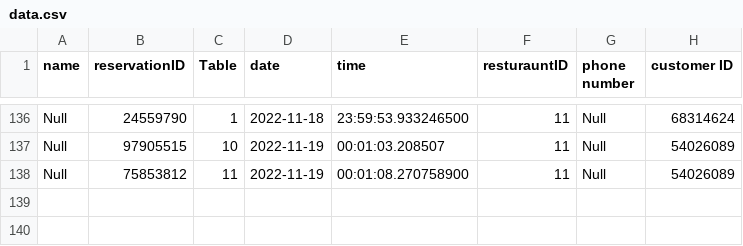
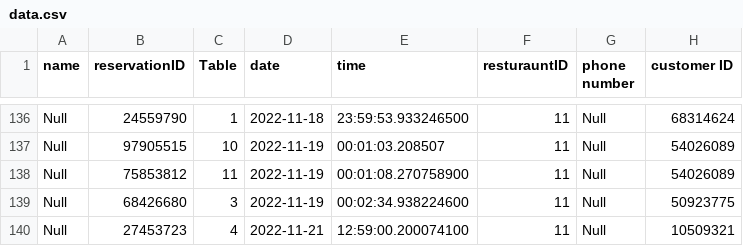
Before and after one commit to CS4013GroupProject/Restaurant-v3, a CSV file: out/production/Restaurant-v3/data.csv, drawn as a sheet; only a part is shown, gaps mark what is left out; the diff names each change by its address in the sheet, - before the commit and + after, or states it on an @@ line.

```diff
--- a/out/production/Restaurant-v3/data.csv
+++ b/out/production/Restaurant-v3/data.csv
+row 139: Null | 68426680 | 3 | 2022-11-19 | 00:02:34.938224600 | 11 | Null | 50923775
+row 140: Null | 27453723 | 4 | 2022-11-21 | 12:59:00.200074100 | 11 | Null | 10509321
```
Also changed, not shown: Restaurant/src/Restaurant.csv, Restaurant/src/data.csv, 5 other files.
